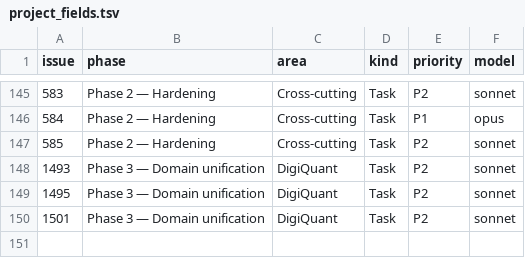
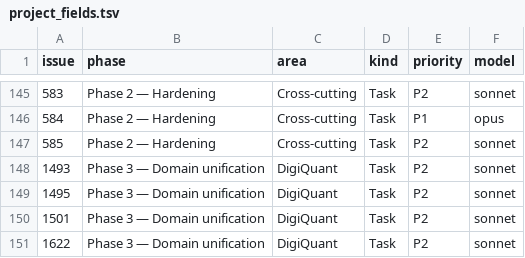
Before and after one commit to digithings-ai/digithings, a TSV file: scripts/project_fields.tsv, drawn as a sheet; only a part is shown, gaps mark what is left out.

```diff
--- a/scripts/project_fields.tsv
+++ b/scripts/project_fields.tsv
@@ -150 +150,2 @@ issue	phase	area	kind	priority	model
 1501	Phase 3 — Domain unification	DigiQuant	Task	P2	sonnet
+1622	Phase 3 — Domain unification	DigiQuant	Task	P2	sonnet
```
